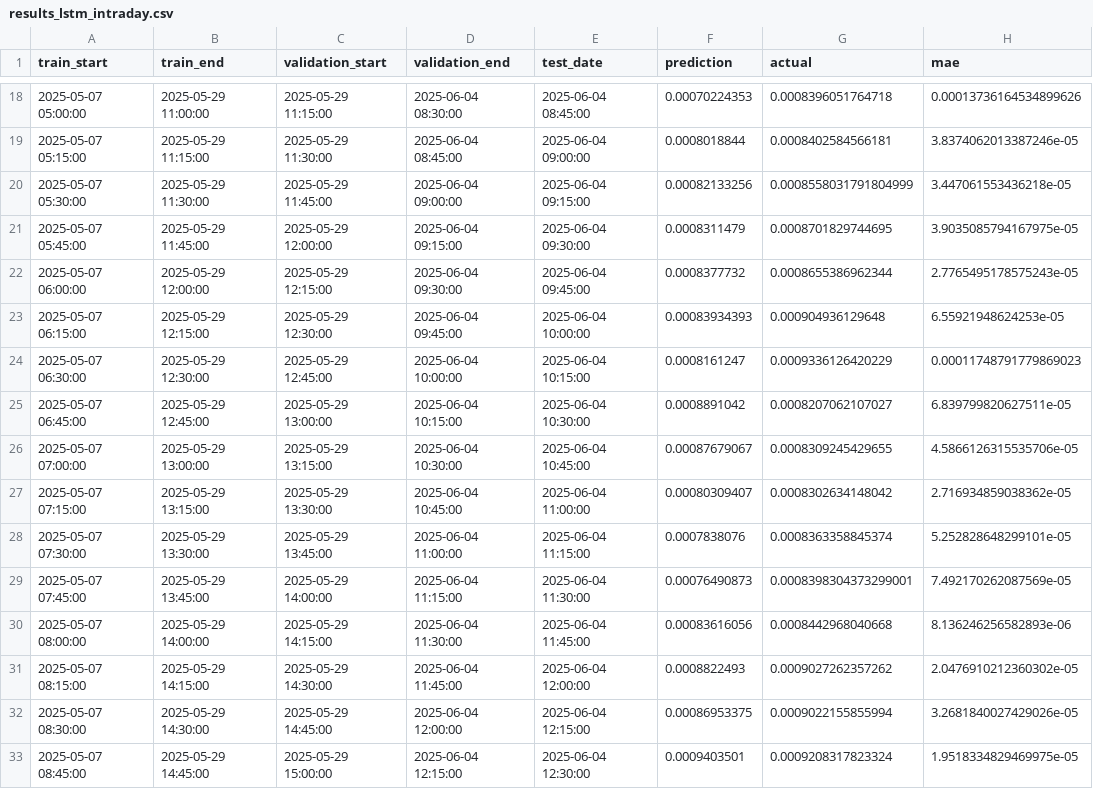
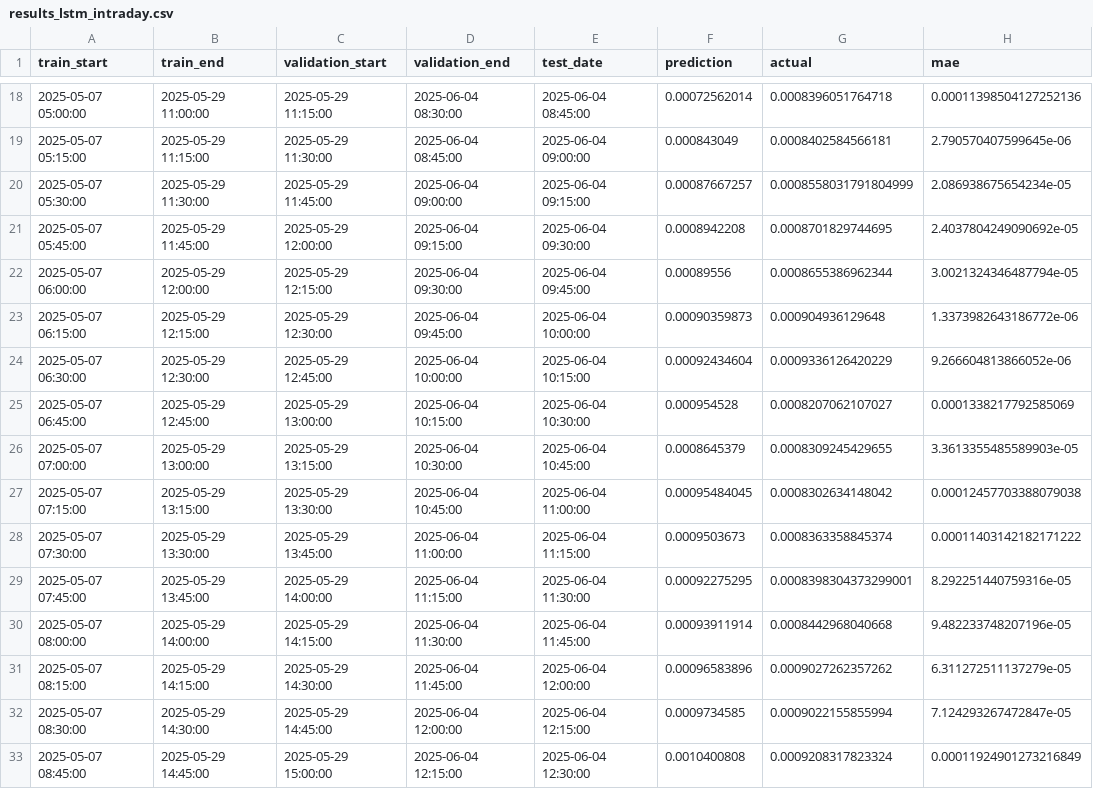
Before and after one commit to himelku/volatility-prediction-project, a CSV file: data/results_lstm_intraday.csv, drawn as a sheet; only a part is shown, gaps mark what is left out; the diff covers the shown part only.

```diff
--- a/data/results_lstm_intraday.csv
+++ b/data/results_lstm_intraday.csv
@@ -18,16 +18,16 @@ train_start,train_end,validation_start,validation_end,test_date,prediction,actua
-2025-05-07 05:00:00,2025-05-29 11:00:00,2025-05-29 11:15:00,2025-06-04 08:30:00,2025-06-04 08:45:00,0.00070224353,0.0008396051764718,0.00013736164534899626
-2025-05-07 05:15:00,2025-05-29 11:15:00,2025-05-29 11:30:00,2025-06-04 08:45:00,2025-06-04 09:00:00,0.0008018844,0.0008402584566181,3.8374062013387246e-05
-2025-05-07 05:30:00,2025-05-29 11:30:00,2025-05-29 11:45:00,2025-06-04 09:00:00,2025-06-04 09:15:00,0.00082133256,0.0008558031791804999,3.447061553436218e-05
-2025-05-07 05:45:00,2025-05-29 11:45:00,2025-05-29 12:00:00,2025-06-04 09:15:00,2025-06-04 09:30:00,0.0008311479,0.0008701829744695,3.9035085794167975e-05
-2025-05-07 06:00:00,2025-05-29 12:00:00,2025-05-29 12:15:00,2025-06-04 09:30:00,2025-06-04 09:45:00,0.0008377732,0.0008655386962344,2.7765495178575243e-05
-2025-05-07 06:15:00,2025-05-29 12:15:00,2025-05-29 12:30:00,2025-06-04 09:45:00,2025-06-04 10:00:00,0.00083934393,0.000904936129648,6.55921948624253e-05
-2025-05-07 06:30:00,2025-05-29 12:30:00,2025-05-29 12:45:00,2025-06-04 10:00:00,2025-06-04 10:15:00,0.0008161247,0.0009336126420229,0.00011748791779869023
-2025-05-07 06:45:00,2025-05-29 12:45:00,2025-05-29 13:00:00,2025-06-04 10:15:00,2025-06-04 10:30:00,0.0008891042,0.0008207062107027,6.839799820627511e-05
-2025-05-07 07:00:00,2025-05-29 13:00:00,2025-05-29 13:15:00,2025-06-04 10:30:00,2025-06-04 10:45:00,0.00087679067,0.0008309245429655,4.5866126315535706e-05
-2025-05-07 07:15:00,2025-05-29 13:15:00,2025-05-29 13:30:00,2025-06-04 10:45:00,2025-06-04 11:00:00,0.00080309407,0.0008302634148042,2.716934859038362e-05
-2025-05-07 07:30:00,2025-05-29 13:30:00,2025-05-29 13:45:00,2025-06-04 11:00:00,2025-06-04 11:15:00,0.0007838076,0.0008363358845374,5.252828648299101e-05
-2025-05-07 07:45:00,2025-05-29 13:45:00,2025-05-29 14:00:00,2025-06-04 11:15:00,2025-06-04 11:30:00,0.00076490873,0.0008398304373299001,7.492170262087569e-05
-2025-05-07 08:00:00,2025-05-29 14:00:00,2025-05-29 14:15:00,2025-06-04 11:30:00,2025-06-04 11:45:00,0.00083616056,0.0008442968040668,8.136246256582893e-06
-2025-05-07 08:15:00,2025-05-29 14:15:00,2025-05-29 14:30:00,2025-06-04 11:45:00,2025-06-04 12:00:00,0.0008822493,0.0009027262357262,2.0476910212360302e-05
-2025-05-07 08:30:00,2025-05-29 14:30:00,2025-05-29 14:45:00,2025-06-04 12:00:00,2025-06-04 12:15:00,0.00086953375,0.0009022155855994,3.2681840027429026e-05
-2025-05-07 08:45:00,2025-05-29 14:45:00,2025-05-29 15:00:00,2025-06-04 12:15:00,2025-06-04 12:30:00,0.0009403501,0.0009208317823324,1.9518334829469975e-05
+2025-05-07 05:00:00,2025-05-29 11:00:00,2025-05-29 11:15:00,2025-06-04 08:30:00,2025-06-04 08:45:00,0.00072562014,0.0008396051764718,0.00011398504127252136
+2025-05-07 05:15:00,2025-05-29 11:15:00,2025-05-29 11:30:00,2025-06-04 08:45:00,2025-06-04 09:00:00,0.000843049,0.0008402584566181,2.790570407599645e-06
+2025-05-07 05:30:00,2025-05-29 11:30:00,2025-05-29 11:45:00,2025-06-04 09:00:00,2025-06-04 09:15:00,0.00087667257,0.0008558031791804999,2.086938675654234e-05
+2025-05-07 05:45:00,2025-05-29 11:45:00,2025-05-29 12:00:00,2025-06-04 09:15:00,2025-06-04 09:30:00,0.0008942208,0.0008701829744695,2.4037804249090692e-05
+2025-05-07 06:00:00,2025-05-29 12:00:00,2025-05-29 12:15:00,2025-06-04 09:30:00,2025-06-04 09:45:00,0.00089556,0.0008655386962344,3.0021324346487794e-05
+2025-05-07 06:15:00,2025-05-29 12:15:00,2025-05-29 12:30:00,2025-06-04 09:45:00,2025-06-04 10:00:00,0.00090359873,0.000904936129648,1.3373982643186772e-06
+2025-05-07 06:30:00,2025-05-29 12:30:00,2025-05-29 12:45:00,2025-06-04 10:00:00,2025-06-04 10:15:00,0.00092434604,0.0009336126420229,9.266604813866052e-06
+2025-05-07 06:45:00,2025-05-29 12:45:00,2025-05-29 13:00:00,2025-06-04 10:15:00,2025-06-04 10:30:00,0.000954528,0.0008207062107027,0.0001338217792585069
+2025-05-07 07:00:00,2025-05-29 13:00:00,2025-05-29 13:15:00,2025-06-04 10:30:00,2025-06-04 10:45:00,0.0008645379,0.0008309245429655,3.3613355485589903e-05
+2025-05-07 07:15:00,2025-05-29 13:15:00,2025-05-29 13:30:00,2025-06-04 10:45:00,2025-06-04 11:00:00,0.00095484045,0.0008302634148042,0.00012457703388079038
+2025-05-07 07:30:00,2025-05-29 13:30:00,2025-05-29 13:45:00,2025-06-04 11:00:00,2025-06-04 11:15:00,0.0009503673,0.0008363358845374,0.00011403142182171222
+2025-05-07 07:45:00,2025-05-29 13:45:00,2025-05-29 14:00:00,2025-06-04 11:15:00,2025-06-04 11:30:00,0.00092275295,0.0008398304373299001,8.292251440759316e-05
+2025-05-07 08:00:00,2025-05-29 14:00:00,2025-05-29 14:15:00,2025-06-04 11:30:00,2025-06-04 11:45:00,0.00093911914,0.0008442968040668,9.482233748207196e-05
+2025-05-07 08:15:00,2025-05-29 14:15:00,2025-05-29 14:30:00,2025-06-04 11:45:00,2025-06-04 12:00:00,0.00096583896,0.0009027262357262,6.311272511137279e-05
+2025-05-07 08:30:00,2025-05-29 14:30:00,2025-05-29 14:45:00,2025-06-04 12:00:00,2025-06-04 12:15:00,0.0009734585,0.0009022155855994,7.124293267472847e-05
+2025-05-07 08:45:00,2025-05-29 14:45:00,2025-05-29 15:00:00,2025-06-04 12:15:00,2025-06-04 12:30:00,0.0010400808,0.0009208317823324,0.00011924901273216849
```
Also changed, not shown: 42 edited cells elsewhere in this file, 2 other files.
